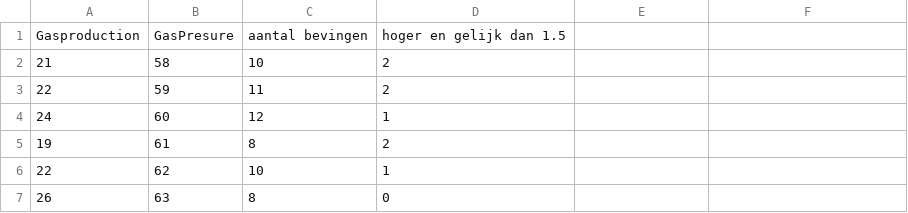
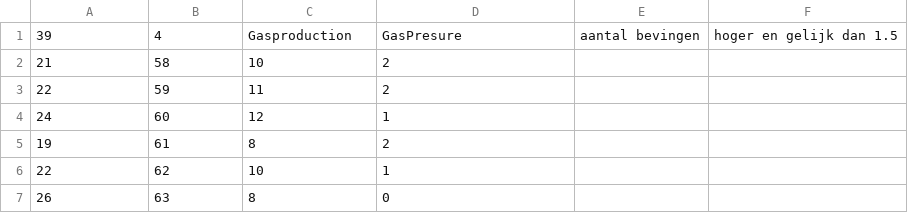
Before and after one commit to ghostbirt/afstudeerstagejv, a CSV file: data/gastest/gastest_test.csv, drawn as a sheet; only a part is shown; removed rows and columns are numbered as before the commit, all else as after; the diff names each change by its address in the sheet, - before the commit and + after, or states it on an @@ line.

```diff
--- a/data/gastest/gastest_test.csv
+++ b/data/gastest/gastest_test.csv
-row 1: Gasproduction | GasPresure | aantal bevingen | hoger en gelijk dan 1.5
+row 1: 39 | 4 | Gasproduction | GasPresure | aantal bevingen | hoger en gelijk dan 1.5
```
Also changed, not shown: data/gaspresurev2/PressureDatav2_test.csv, data/gaspresurev2/PressureDatav2_train.csv, 12 other files.
